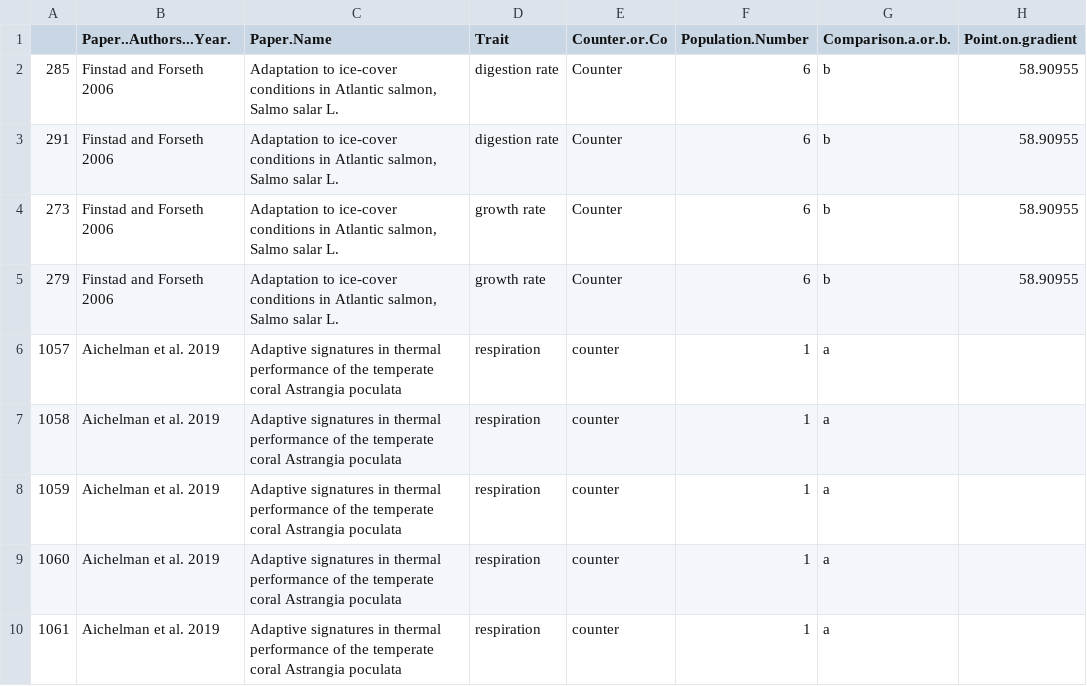
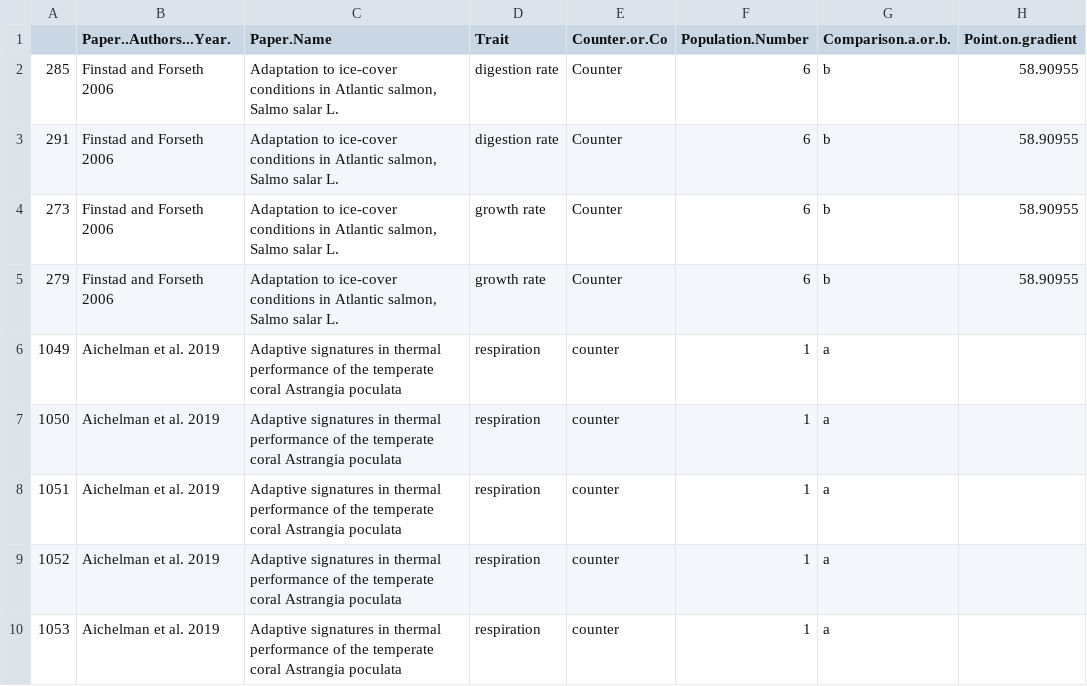
Before and after one commit to morgan-sparks/CnGV-CoGV-Meta-Analysis, a CSV file: Data/cngv_allES.csv, drawn as a sheet; only a part is shown; the diff covers the shown part only; the diff names each change by its address in the sheet, - before the commit and + after, or states it on an @@ line.

```diff
--- a/Data/cngv_allES.csv
+++ b/Data/cngv_allES.csv
-A6: 1057
+A6: 1049
-A7: 1058
+A7: 1050
-A8: 1059
+A8: 1051
-A9: 1060
+A9: 1052
-A10: 1061
+A10: 1053
```
Also changed, not shown: 93 edited cells elsewhere in this file, 3 other files.
